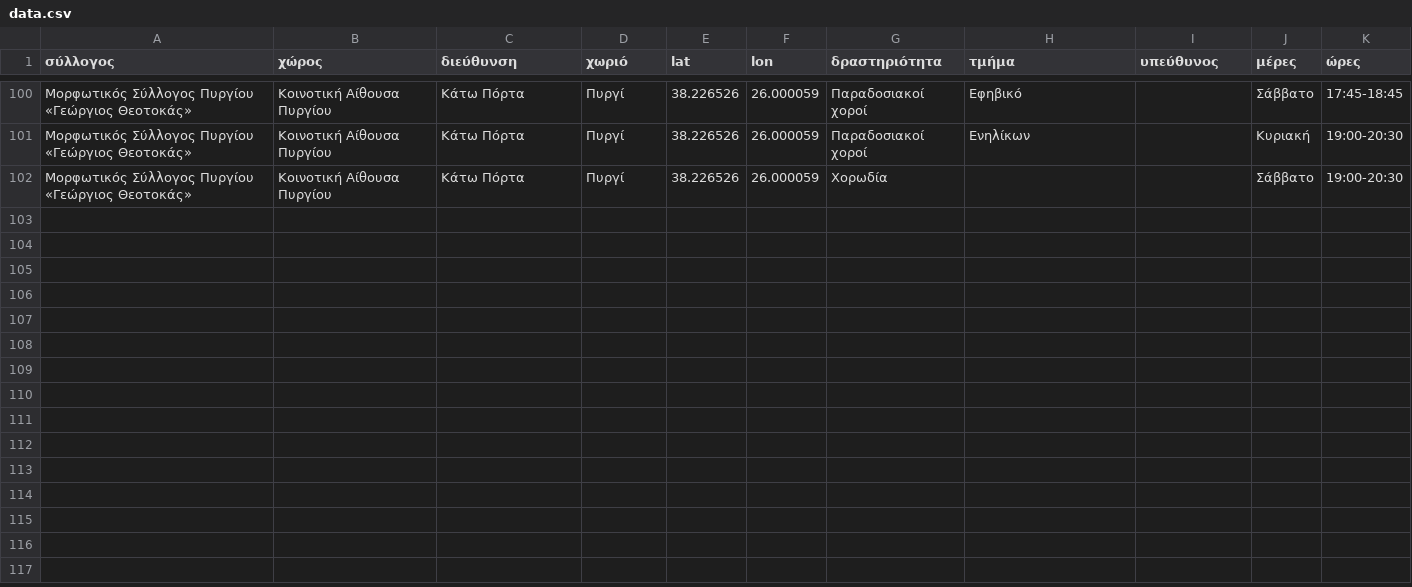
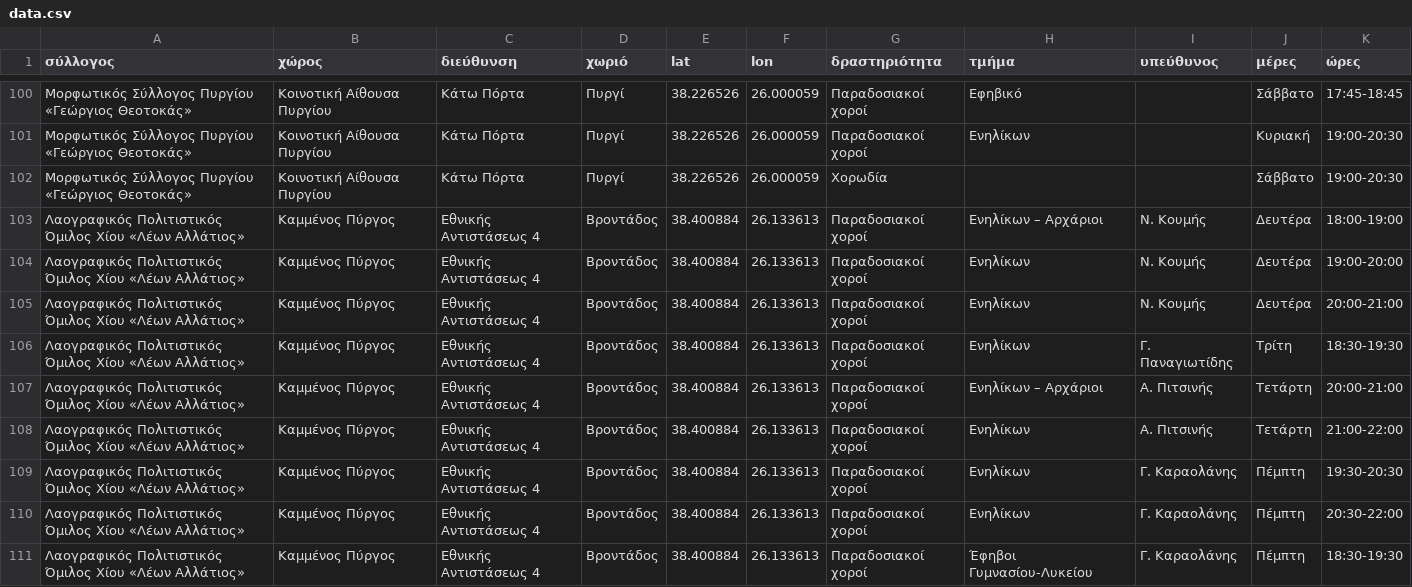
Before and after one commit to panteliser96/chios-syllogoi-map, a CSV file: data.csv, drawn as a sheet; only a part is shown, gaps mark what is left out; the diff covers the shown part only; the diff names each change by its address in the sheet, - before the commit and + after, or states it on an @@ line.

Commit message:
Προσθήκη Λαογραφικού Πολιτιστικού Ομίλου Χίου «Λέων Αλλάτιος» (δραστηριότητες)

```diff
--- a/data.csv
+++ b/data.csv
+row 103: Λαογραφικός Πολιτιστικός Όμιλος Χίου «Λέων Αλλάτιος» | Καμμένος Πύργος | Εθνικής Αντιστάσεως 4 | Βροντάδος | 38.400884 | 26.133613 | Παραδοσιακοί χοροί | Ενηλίκων – Αρχάριοι | Ν. Κουμής | Δευτέρα | 18:00-19:00
+row 104: Λαογραφικός Πολιτιστικός Όμιλος Χίου «Λέων Αλλάτιος» | Καμμένος Πύργος | Εθνικής Αντιστάσεως 4 | Βροντάδος | 38.400884 | 26.133613 | Παραδοσιακοί χοροί | Ενηλίκων | Ν. Κουμής | Δευτέρα | 19:00-20:00
+row 105: Λαογραφικός Πολιτιστικός Όμιλος Χίου «Λέων Αλλάτιος» | Καμμένος Πύργος | Εθνικής Αντιστάσεως 4 | Βροντάδος | 38.400884 | 26.133613 | Παραδοσιακοί χοροί | Ενηλίκων | Ν. Κουμής | Δευτέρα | 20:00-21:00
+row 106: Λαογραφικός Πολιτιστικός Όμιλος Χίου «Λέων Αλλάτιος» | Καμμένος Πύργος | Εθνικής Αντιστάσεως 4 | Βροντάδος | 38.400884 | 26.133613 | Παραδοσιακοί χοροί | Ενηλίκων | Γ. Παναγιωτίδης | Τρίτη | 18:30-19:30
+row 107: Λαογραφικός Πολιτιστικός Όμιλος Χίου «Λέων Αλλάτιος» | Καμμένος Πύργος | Εθνικής Αντιστάσεως 4 | Βροντάδος | 38.400884 | 26.133613 | Παραδοσιακοί χοροί | Ενηλίκων – Αρχάριοι | Α. Πιτσινής | Τετάρτη | 20:00-21:00
+row 108: Λαογραφικός Πολιτιστικός Όμιλος Χίου «Λέων Αλλάτιος» | Καμμένος Πύργος | Εθνικής Αντιστάσεως 4 | Βροντάδος | 38.400884 | 26.133613 | Παραδοσιακοί χοροί | Ενηλίκων | Α. Πιτσινής | Τετάρτη | 21:00-22:00
+row 109: Λαογραφικός Πολιτιστικός Όμιλος Χίου «Λέων Αλλάτιος» | Καμμένος Πύργος | Εθνικής Αντιστάσεως 4 | Βροντάδος | 38.400884 | 26.133613 | Παραδοσιακοί χοροί | Ενηλίκων | Γ. Καραολάνης | Πέμπτη | 19:30-20:30
+row 110: Λαογραφικός Πολιτιστικός Όμιλος Χίου «Λέων Αλλάτιος» | Καμμένος Πύργος | Εθνικής Αντιστάσεως 4 | Βροντάδος | 38.400884 | 26.133613 | Παραδοσιακοί χοροί | Ενηλίκων | Γ. Καραολάνης | Πέμπτη | 20:30-22:00
+row 111: Λαογραφικός Πολιτιστικός Όμιλος Χίου «Λέων Αλλάτιος» | Καμμένος Πύργος | Εθνικής Αντιστάσεως 4 | Βροντάδος | 38.400884 | 26.133613 | Παραδοσιακοί χοροί | Έφηβοι Γυμνασίου-Λυκείου | Γ. Καραολάνης | Πέμπτη | 18:30-19:30
```
Also changed, not shown: 9 added rows elsewhere in this file.
